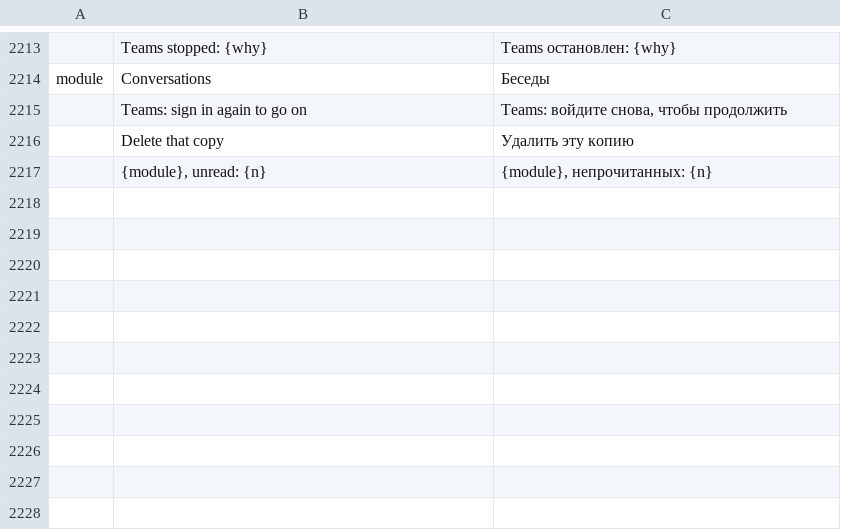
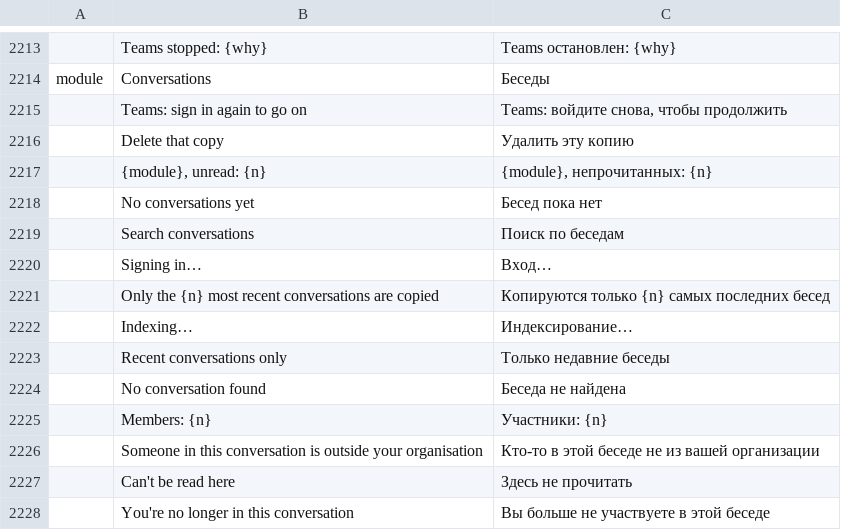
Before and after one commit to dgaudin/quatrelle, a TSV file: crates/ui-egui/src/i18n/ru.tsv, drawn as a sheet; only a part is shown, gaps mark what is left out.

```diff
--- a/crates/ui-egui/src/i18n/ru.tsv
+++ b/crates/ui-egui/src/i18n/ru.tsv
@@ -2217 +2217,12 @@ module	Conversations	Беседы
 	{module}, unread: {n}	{module}, непрочитанных: {n}
+	No conversations yet	Бесед пока нет
+	Search conversations	Поиск по беседам
+	Signing in…	Вход…
+	Only the {n} most recent conversations are copied	Копируются только {n} самых последних бесед
+	Indexing…	Индексирование…
+	Recent conversations only	Только недавние беседы
+	No conversation found	Беседа не найдена
+	Members: {n}	Участники: {n}
+	Someone in this conversation is outside your organisation	Кто-то в этой беседе не из вашей организации
+	Can't be read here	Здесь не прочитать
+	You're no longer in this conversation	Вы больше не участвуете в этой беседе
```
Also changed, not shown: crates/ui-egui/src/i18n/ar.tsv, crates/ui-egui/src/i18n/es.tsv, 18 other files.
